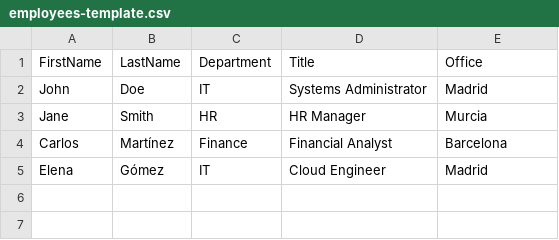
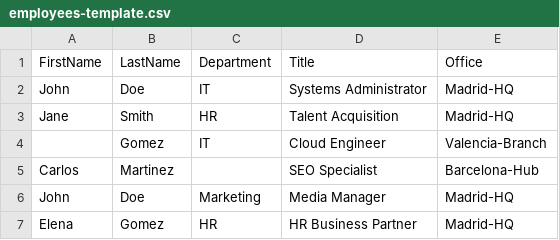
Before and after one commit to ricardolealpi/windows-server-automation, a CSV file: active-directory-onboarding/employees-template.csv, drawn as a sheet.

```diff
--- a/active-directory-onboarding/employees-template.csv
+++ b/active-directory-onboarding/employees-template.csv
@@ -1,5 +1,7 @@
 FirstName,LastName,Department,Title,Office
-John,Doe,IT,Systems Administrator,Madrid
-Jane,Smith,HR,HR Manager,Murcia
-Carlos,Martínez,Finance,Financial Analyst,Barcelona
-Elena,Gómez,IT,Cloud Engineer,Madrid
+John,Doe,IT,Systems Administrator,Madrid-HQ
+Jane,Smith,HR,Talent Acquisition,Madrid-HQ
+,Gomez,IT,Cloud Engineer,Valencia-Branch
+Carlos,Martinez,,SEO Specialist,Barcelona-Hub
+John,Doe,Marketing,Media Manager,Madrid-HQ
+  Elena  ,  Gomez  ,HR,HR Business Partner,Madrid-HQ
```
Also changed, not shown: 9 other files.
